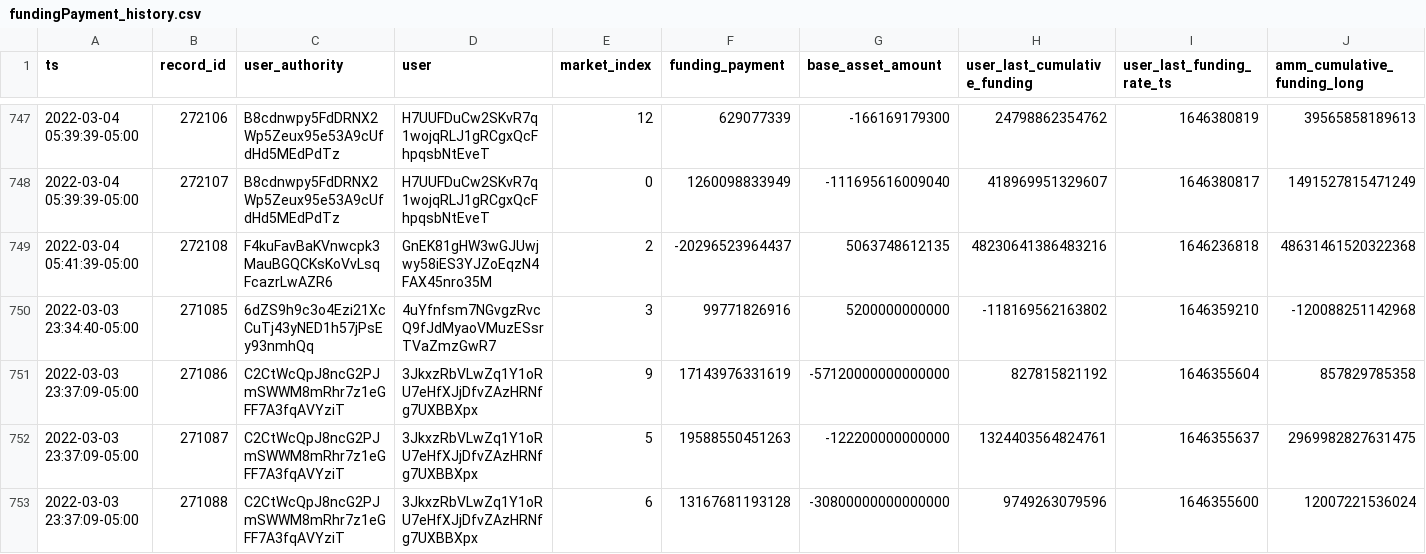
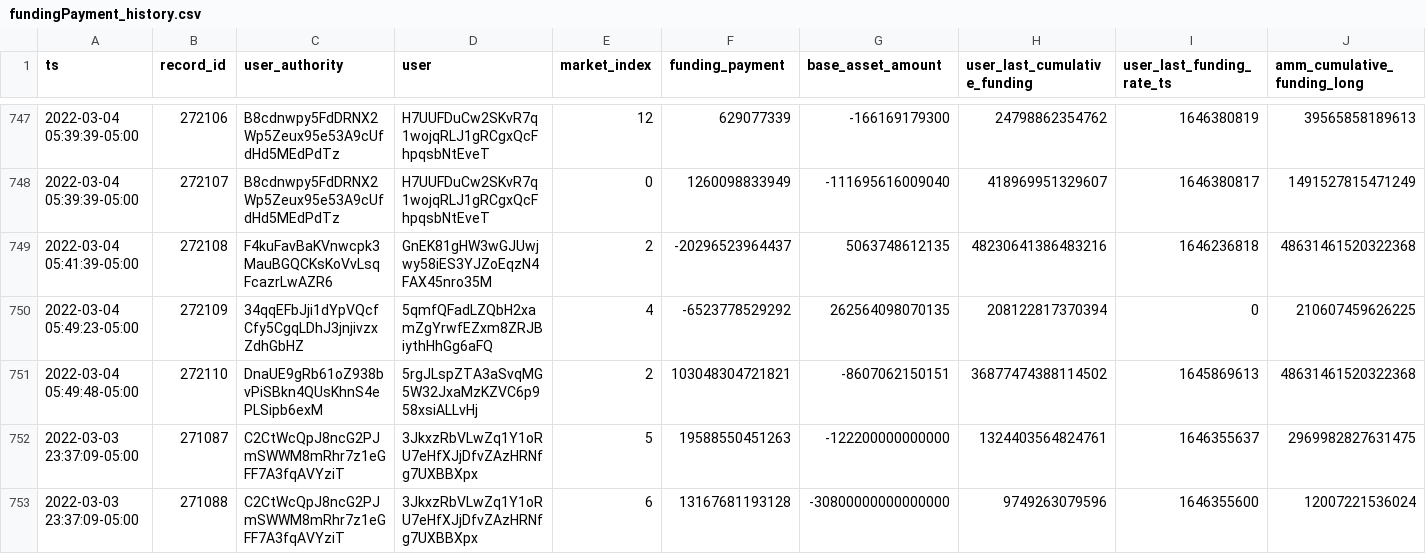
Before and after one commit to 0xbigz/drift-flat-data, a CSV file: data/fundingPayment_history.csv, drawn as a sheet; only a part is shown, gaps mark what is left out; removed rows and columns are numbered as before the commit, all else as after; rows hold the shown columns only; the diff names each change by its address in the sheet, - before the commit and + after, or states it on an @@ line.

```diff
--- a/data/fundingPayment_history.csv
+++ b/data/fundingPayment_history.csv
-row 750: 2022-03-03 23:34:40-05:00 | 271085 | 6dZS9h9c3o4Ezi21XcCuTj43yNED1h57jPsEy93nmhQq | 4uYfnfsm7NGvgzRvcQ9fJdMyaoVMuzESsrTVaZmzGwR7 | 3 | 99771826916 | 5200000000000 | -118169562163802 | 1646359210 | -120088251142968
-row 751: 2022-03-03 23:37:09-05:00 | 271086 | C2CtWcQpJ8ncG2PJmSWWM8mRhr7z1eGFF7A3fqAVYziT | 3JkxzRbVLwZq1Y1oRU7eHfXJjDfvZAzHRNfg7UXBBXpx | 9 | 17143976331619 | -57120000000000000 | 827815821192 | 1646355604 | 857829785358
+row 750: 2022-03-04 05:49:23-05:00 | 272109 | 34qqEFbJji1dYpVQcfCfy5CgqLDhJ3jnjivzxZdhGbHZ | 5qmfQFadLZQbH2xamZgYrwfEZxm8ZRJBiythHhGg6aFQ | 4 | -6523778529292 | 262564098070135 | 208122817370394 | 0 | 210607459626225
+row 751: 2022-03-04 05:49:48-05:00 | 272110 | DnaUE9gRb61oZ938bvPiSBkn4QUsKhnS4ePLSipb6exM | 5rgJLspZTA3aSvqMG5W32JxaMzKZVC6p958xsiALLvHj | 2 | 103048304721821 | -8607062150151 | 36877474388114502 | 1645869613 | 48631461520322368
```
Also changed, not shown: data/deposit_history.csv, data/markets_state.csv, 4 other files.
